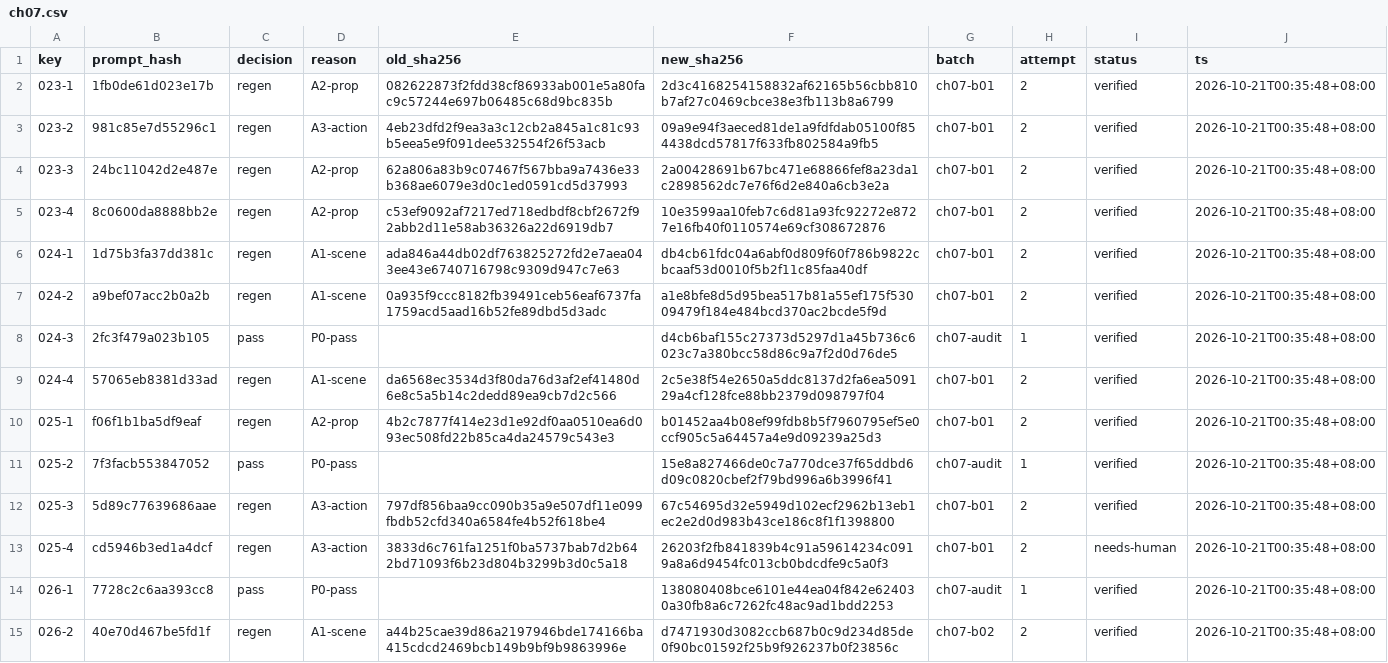
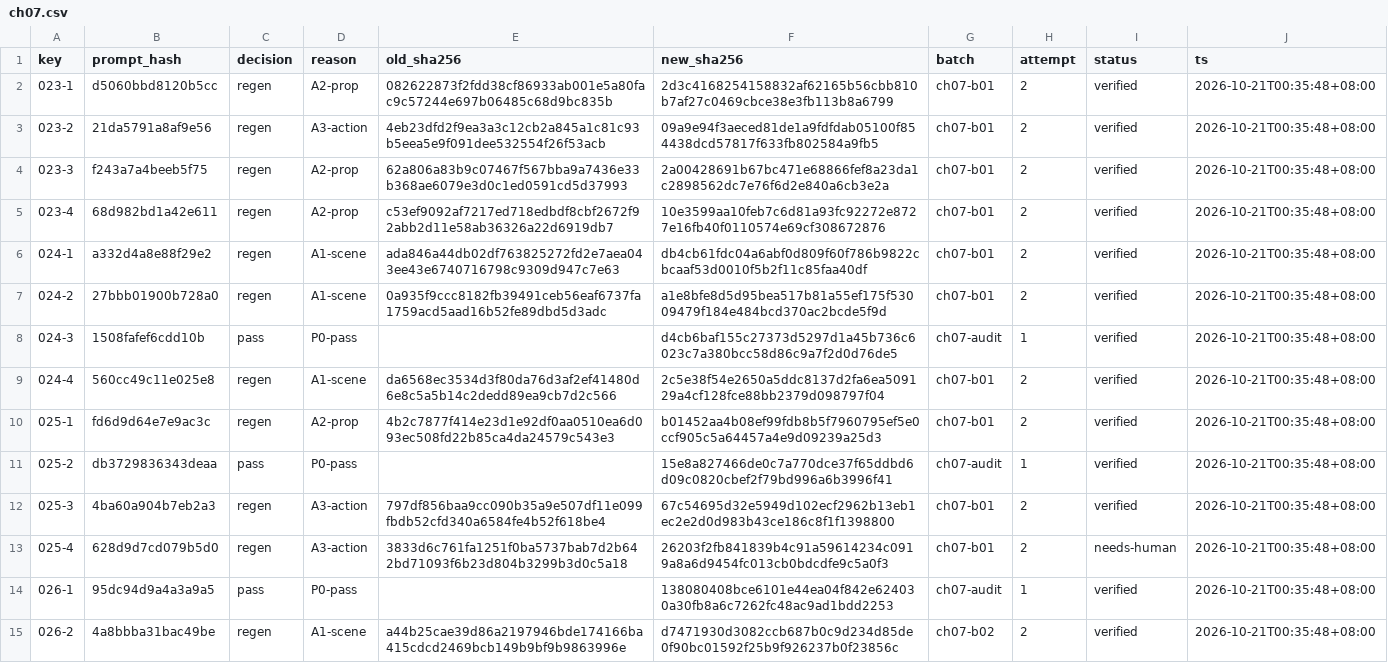
Before and after one commit to waleilei/babyGame, a CSV file: reports/panel-ledger/ch07.csv, drawn as a sheet; only a part is shown; the diff covers the shown part only.

```diff
--- a/reports/panel-ledger/ch07.csv
+++ b/reports/panel-ledger/ch07.csv
@@ -1,15 +1,15 @@
 key,prompt_hash,decision,reason,old_sha256,new_sha256,batch,attempt,status,ts
-023-1,1fb0de61d023e17b,regen,A2-prop,082622873f2fdd38cf86933ab001e5a80fac9c57244e697b06485c68d9bc835b,2d3c4168254158832af62165b56cbb810b7af27c0469cbce38e3fb113b8a6799,ch07-b01,2,verified,2026-10-21T00:35:48+08:00
-023-2,981c85e7d55296c1,regen,A3-action,4eb23dfd2f9ea3a3c12cb2a845a1c81c93b5eea5e9f091dee532554f26f53acb,09a9e94f3aeced81de1a9fdfdab05100f854438dcd57817f633fb802584a9fb5,ch07-b01,2,verified,2026-10-21T00:35:48+08:00
-023-3,24bc11042d2e487e,regen,A2-prop,62a806a83b9c07467f567bba9a7436e33b368ae6079e3d0c1ed0591cd5d37993,2a00428691b67bc471e68866fef8a23da1c2898562dc7e76f6d2e840a6cb3e2a,ch07-b01,2,verified,2026-10-21T00:35:48+08:00
-023-4,8c0600da8888bb2e,regen,A2-prop,c53ef9092af7217ed718edbdf8cbf2672f92abb2d11e58ab36326a22d6919db7,10e3599aa10feb7c6d81a93fc92272e8727e16fb40f0110574e69cf308672876,ch07-b01,2,verified,2026-10-21T00:35:48+08:00
-024-1,1d75b3fa37dd381c,regen,A1-scene,ada846a44db02df763825272fd2e7aea043ee43e6740716798c9309d947c7e63,db4cb61fdc04a6abf0d809f60f786b9822cbcaaf53d0010f5b2f11c85faa40df,ch07-b01,2,verified,2026-10-21T00:35:48+08:00
-024-2,a9bef07acc2b0a2b,regen,A1-scene,0a935f9ccc8182fb39491ceb56eaf6737fa1759acd5aad16b52fe89dbd5d3adc,a1e8bfe8d5d95bea517b81a55ef175f53009479f184e484bcd370ac2bcde5f9d,ch07-b01,2,verified,2026-10-21T00:35:48+08:00
-024-3,2fc3f479a023b105,pass,P0-pass,,d4cb6baf155c27373d5297d1a45b736c6023c7a380bcc58d86c9a7f2d0d76de5,ch07-audit,1,verified,2026-10-21T00:35:48+08:00
-024-4,57065eb8381d33ad,regen,A1-scene,da6568ec3534d3f80da76d3af2ef41480d6e8c5a5b14c2dedd89ea9cb7d2c566,2c5e38f54e2650a5ddc8137d2fa6ea509129a4cf128fce88bb2379d098797f04,ch07-b01,2,verified,2026-10-21T00:35:48+08:00
-025-1,f06f1b1ba5df9eaf,regen,A2-prop,4b2c7877f414e23d1e92df0aa0510ea6d093ec508fd22b85ca4da24579c543e3,b01452aa4b08ef99fdb8b5f7960795ef5e0ccf905c5a64457a4e9d09239a25d3,ch07-b01,2,verified,2026-10-21T00:35:48+08:00
-025-2,7f3facb553847052,pass,P0-pass,,15e8a827466de0c7a770dce37f65ddbd6d09c0820cbef2f79bd996a6b3996f41,ch07-audit,1,verified,2026-10-21T00:35:48+08:00
-025-3,5d89c77639686aae,regen,A3-action,797df856baa9cc090b35a9e507df11e099fbdb52cfd340a6584fe4b52f618be4,67c54695d32e5949d102ecf2962b13eb1ec2e2d0d983b43ce186c8f1f1398800,ch07-b01,2,verified,2026-10-21T00:35:48+08:00
-025-4,cd5946b3ed1a4dcf,regen,A3-action,3833d6c761fa1251f0ba5737bab7d2b642bd71093f6b23d804b3299b3d0c5a18,26203f2fb841839b4c91a59614234c0919a8a6d9454fc013cb0bdcdfe9c5a0f3,ch07-b01,2,needs-human,2026-10-21T00:35:48+08:00
-026-1,7728c2c6aa393cc8,pass,P0-pass,,138080408bce6101e44ea04f842e624030a30fb8a6c7262fc48ac9ad1bdd2253,ch07-audit,1,verified,2026-10-21T00:35:48+08:00
-026-2,40e70d467be5fd1f,regen,A1-scene,a44b25cae39d86a2197946bde174166ba415cdcd2469bcb149b9bf9b9863996e,d7471930d3082ccb687b0c9d234d85de0f90bc01592f25b9f926237b0f23856c,ch07-b02,2,verified,2026-10-21T00:35:48+08:00
+023-1,d5060bbd8120b5cc,regen,A2-prop,082622873f2fdd38cf86933ab001e5a80fac9c57244e697b06485c68d9bc835b,2d3c4168254158832af62165b56cbb810b7af27c0469cbce38e3fb113b8a6799,ch07-b01,2,verified,2026-10-21T00:35:48+08:00
+023-2,21da5791a8af9e56,regen,A3-action,4eb23dfd2f9ea3a3c12cb2a845a1c81c93b5eea5e9f091dee532554f26f53acb,09a9e94f3aeced81de1a9fdfdab05100f854438dcd57817f633fb802584a9fb5,ch07-b01,2,verified,2026-10-21T00:35:48+08:00
+023-3,f243a7a4beeb5f75,regen,A2-prop,62a806a83b9c07467f567bba9a7436e33b368ae6079e3d0c1ed0591cd5d37993,2a00428691b67bc471e68866fef8a23da1c2898562dc7e76f6d2e840a6cb3e2a,ch07-b01,2,verified,2026-10-21T00:35:48+08:00
+023-4,68d982bd1a42e611,regen,A2-prop,c53ef9092af7217ed718edbdf8cbf2672f92abb2d11e58ab36326a22d6919db7,10e3599aa10feb7c6d81a93fc92272e8727e16fb40f0110574e69cf308672876,ch07-b01,2,verified,2026-10-21T00:35:48+08:00
+024-1,a332d4a8e88f29e2,regen,A1-scene,ada846a44db02df763825272fd2e7aea043ee43e6740716798c9309d947c7e63,db4cb61fdc04a6abf0d809f60f786b9822cbcaaf53d0010f5b2f11c85faa40df,ch07-b01,2,verified,2026-10-21T00:35:48+08:00
+024-2,27bbb01900b728a0,regen,A1-scene,0a935f9ccc8182fb39491ceb56eaf6737fa1759acd5aad16b52fe89dbd5d3adc,a1e8bfe8d5d95bea517b81a55ef175f53009479f184e484bcd370ac2bcde5f9d,ch07-b01,2,verified,2026-10-21T00:35:48+08:00
+024-3,1508fafef6cdd10b,pass,P0-pass,,d4cb6baf155c27373d5297d1a45b736c6023c7a380bcc58d86c9a7f2d0d76de5,ch07-audit,1,verified,2026-10-21T00:35:48+08:00
+024-4,560cc49c11e025e8,regen,A1-scene,da6568ec3534d3f80da76d3af2ef41480d6e8c5a5b14c2dedd89ea9cb7d2c566,2c5e38f54e2650a5ddc8137d2fa6ea509129a4cf128fce88bb2379d098797f04,ch07-b01,2,verified,2026-10-21T00:35:48+08:00
+025-1,fd6d9d64e7e9ac3c,regen,A2-prop,4b2c7877f414e23d1e92df0aa0510ea6d093ec508fd22b85ca4da24579c543e3,b01452aa4b08ef99fdb8b5f7960795ef5e0ccf905c5a64457a4e9d09239a25d3,ch07-b01,2,verified,2026-10-21T00:35:48+08:00
+025-2,db3729836343deaa,pass,P0-pass,,15e8a827466de0c7a770dce37f65ddbd6d09c0820cbef2f79bd996a6b3996f41,ch07-audit,1,verified,2026-10-21T00:35:48+08:00
+025-3,4ba60a904b7eb2a3,regen,A3-action,797df856baa9cc090b35a9e507df11e099fbdb52cfd340a6584fe4b52f618be4,67c54695d32e5949d102ecf2962b13eb1ec2e2d0d983b43ce186c8f1f1398800,ch07-b01,2,verified,2026-10-21T00:35:48+08:00
+025-4,628d9d7cd079b5d0,regen,A3-action,3833d6c761fa1251f0ba5737bab7d2b642bd71093f6b23d804b3299b3d0c5a18,26203f2fb841839b4c91a59614234c0919a8a6d9454fc013cb0bdcdfe9c5a0f3,ch07-b01,2,needs-human,2026-10-21T00:35:48+08:00
+026-1,95dc94d9a4a3a9a5,pass,P0-pass,,138080408bce6101e44ea04f842e624030a30fb8a6c7262fc48ac9ad1bdd2253,ch07-audit,1,verified,2026-10-21T00:35:48+08:00
+026-2,4a8bbba31bac49be,regen,A1-scene,a44b25cae39d86a2197946bde174166ba415cdcd2469bcb149b9bf9b9863996e,d7471930d3082ccb687b0c9d234d85de0f90bc01592f25b9f926237b0f23856c,ch07-b02,2,verified,2026-10-21T00:35:48+08:00
```
Also changed, not shown: 34 edited cells elsewhere in this file, reports/panel-ledger/ch05.csv, reports/panel-ledger/ch06.csv, 30 other files.
